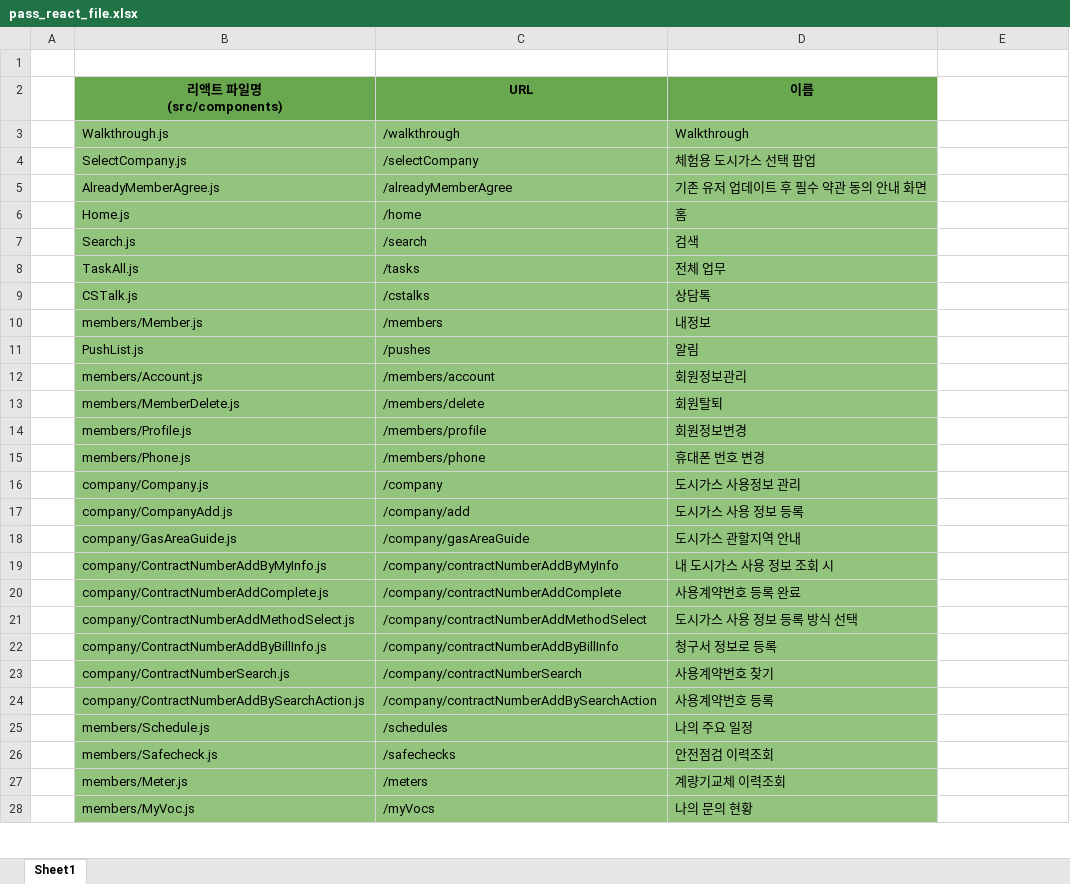
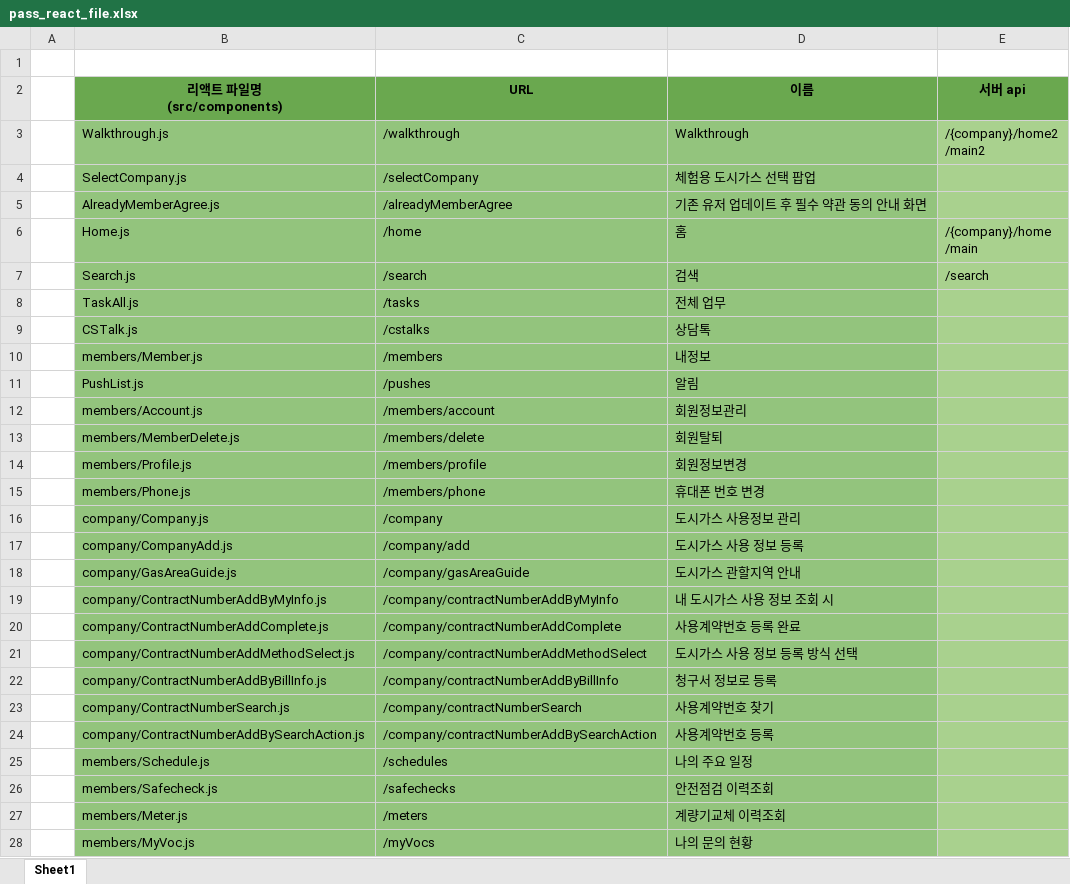
Before and after one commit to chawonmoon/scg-paas-server-prototype, an Excel workbook: docs/pass_react_file.xlsx, sheet Sheet1, drawn as a sheet; only a part is shown; values as stored, in another font and other column widths than the file's, no borders; ↵ is a line break in a cell; the diff covers the shown part only; the diff names each change by its address in the sheet, - before the commit and + after, or states it on an @@ line.

```diff
--- a/docs/pass_react_file.xlsx (sheet Sheet1)
+++ b/docs/pass_react_file.xlsx (sheet Sheet1)
-E2: (empty)
+E2: 서버 api
-E2 fill: none
+E2 fill: #6AA84F
-E3 (서버 api): (empty)
+E3 (서버 api): /{company}/home2 ↵ /main2
-E3:E28 fill: none
+E3:E28 fill: #A9D18E
-E6 (서버 api): (empty)
+E6 (서버 api): /{company}/home ↵ /main
-E7 (서버 api): (empty)
+E7 (서버 api): /search
```
Also changed, not shown: cell formats elsewhere in this sheet, 2 other files.
